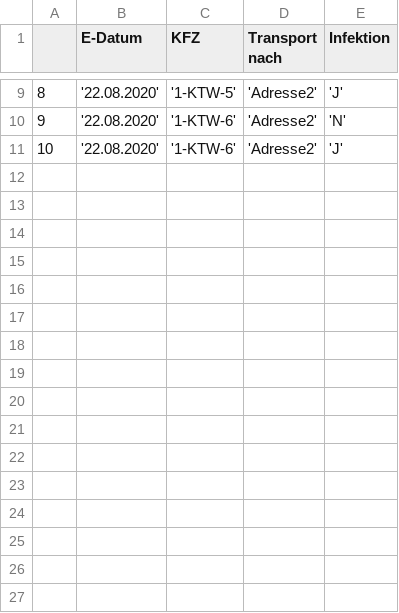
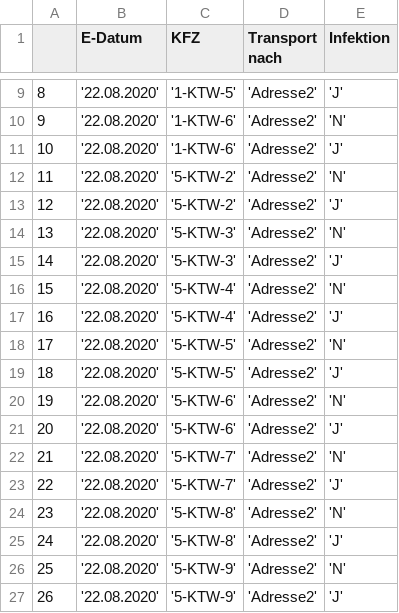
Before and after one commit to christophBehr/mhdData, a CSV file: data/fahrtenStatistik.csv, drawn as a sheet; only a part is shown, gaps mark what is left out; the diff names each change by its address in the sheet, - before the commit and + after, or states it on an @@ line.

```diff
--- a/data/fahrtenStatistik.csv
+++ b/data/fahrtenStatistik.csv
+row 12: 11 | '22.08.2020' | '5-KTW-2' | 'Adresse2' | 'N'
+row 13: 12 | '22.08.2020' | '5-KTW-2' | 'Adresse2' | 'J'
+row 14: 13 | '22.08.2020' | '5-KTW-3' | 'Adresse2' | 'N'
+row 15: 14 | '22.08.2020' | '5-KTW-3' | 'Adresse2' | 'J'
+row 16: 15 | '22.08.2020' | '5-KTW-4' | 'Adresse2' | 'N'
+row 17: 16 | '22.08.2020' | '5-KTW-4' | 'Adresse2' | 'J'
+row 18: 17 | '22.08.2020' | '5-KTW-5' | 'Adresse2' | 'N'
+row 19: 18 | '22.08.2020' | '5-KTW-5' | 'Adresse2' | 'J'
+row 20: 19 | '22.08.2020' | '5-KTW-6' | 'Adresse2' | 'N'
+row 21: 20 | '22.08.2020' | '5-KTW-6' | 'Adresse2' | 'J'
+row 22: 21 | '22.08.2020' | '5-KTW-7' | 'Adresse2' | 'N'
+row 23: 22 | '22.08.2020' | '5-KTW-7' | 'Adresse2' | 'J'
+row 24: 23 | '22.08.2020' | '5-KTW-8' | 'Adresse2' | 'N'
+row 25: 24 | '22.08.2020' | '5-KTW-8' | 'Adresse2' | 'J'
+row 26: 25 | '22.08.2020' | '5-KTW-9' | 'Adresse2' | 'N'
+row 27: 26 | '22.08.2020' | '5-KTW-9' | 'Adresse2' | 'J'
```
Also changed, not shown: data/abrechnung.csv, data/belegArchiv.csv, 5 other files.
